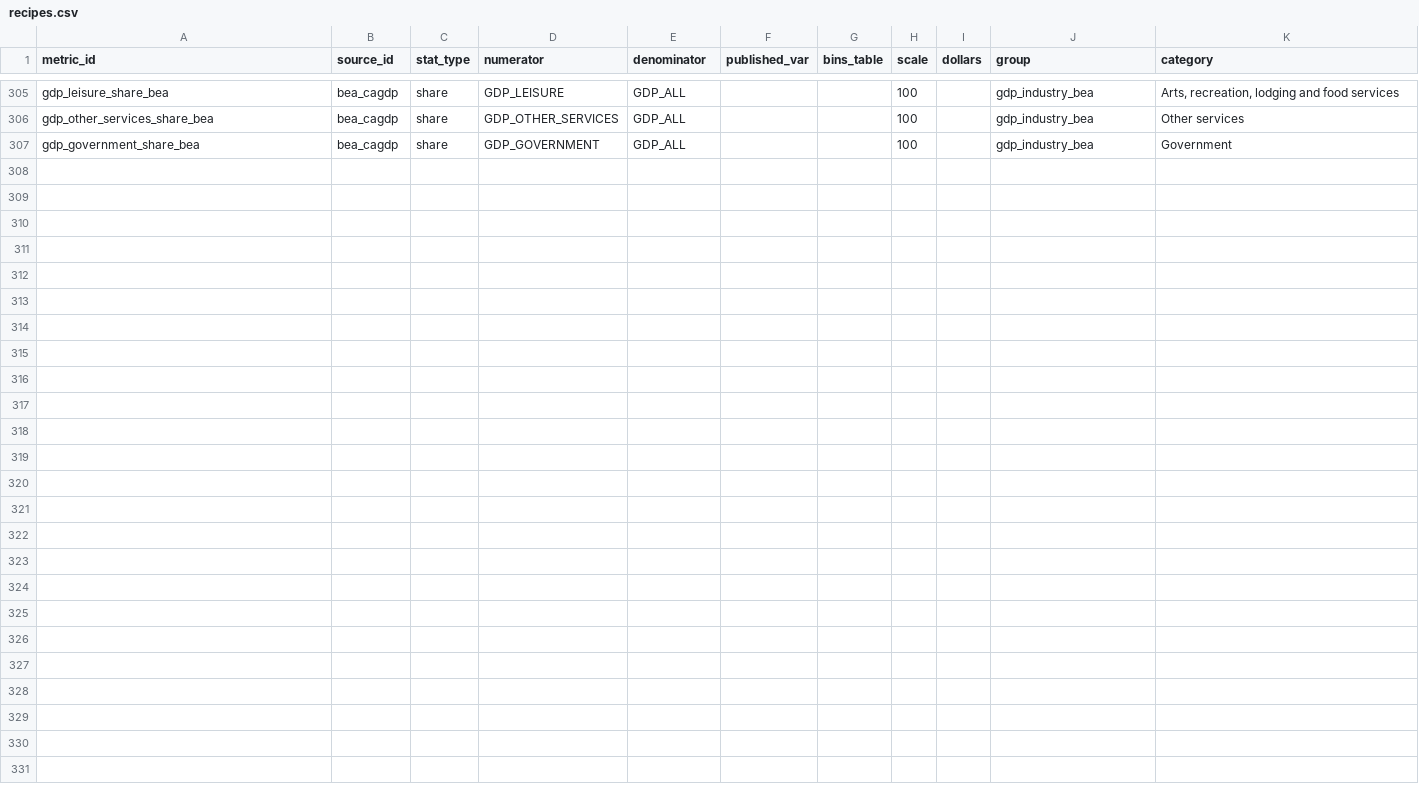
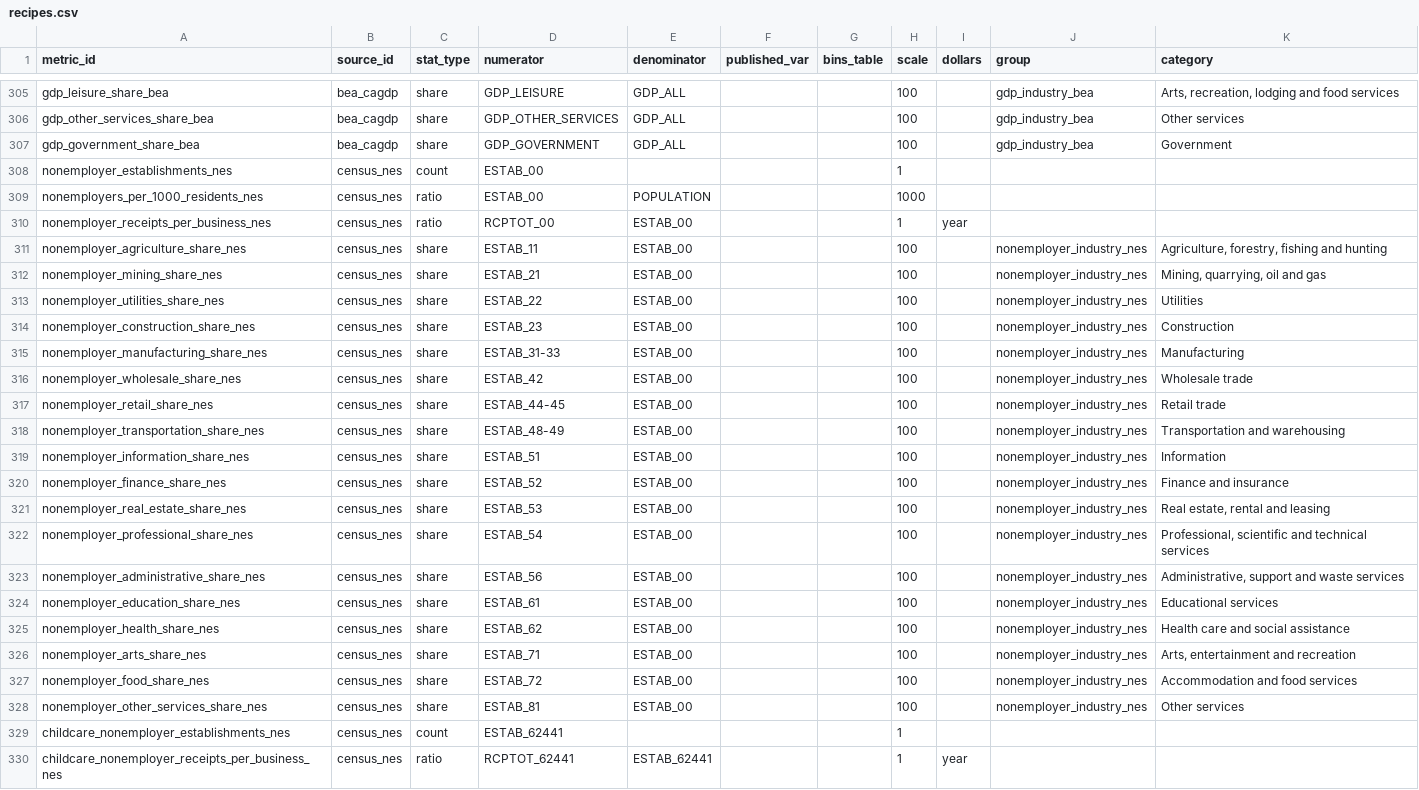
Before and after one commit to jpbranson/geo-report-gen, a CSV file: catalog/recipes.csv, drawn as a sheet; only a part is shown, gaps mark what is left out; the diff names each change by its address in the sheet, - before the commit and + after, or states it on an @@ line.

```diff
--- a/catalog/recipes.csv
+++ b/catalog/recipes.csv
+row 308: nonemployer_establishments_nes | census_nes | count | ESTAB_00 |  |  |  | 1
+row 309: nonemployers_per_1000_residents_nes | census_nes | ratio | ESTAB_00 | POPULATION |  |  | 1000
+row 310: nonemployer_receipts_per_business_nes | census_nes | ratio | RCPTOT_00 | ESTAB_00 |  |  | 1 | year
+row 311: nonemployer_agriculture_share_nes | census_nes | share | ESTAB_11 | ESTAB_00 |  |  | 100 |  | nonemployer_industry_nes | Agriculture, forestry, fishing and hunting
+row 312: nonemployer_mining_share_nes | census_nes | share | ESTAB_21 | ESTAB_00 |  |  | 100 |  | nonemployer_industry_nes | Mining, quarrying, oil and gas
+row 313: nonemployer_utilities_share_nes | census_nes | share | ESTAB_22 | ESTAB_00 |  |  | 100 |  | nonemployer_industry_nes | Utilities
+row 314: nonemployer_construction_share_nes | census_nes | share | ESTAB_23 | ESTAB_00 |  |  | 100 |  | nonemployer_industry_nes | Construction
+row 315: nonemployer_manufacturing_share_nes | census_nes | share | ESTAB_31-33 | ESTAB_00 |  |  | 100 |  | nonemployer_industry_nes | Manufacturing
+row 316: nonemployer_wholesale_share_nes | census_nes | share | ESTAB_42 | ESTAB_00 |  |  | 100 |  | nonemployer_industry_nes | Wholesale trade
+row 317: nonemployer_retail_share_nes | census_nes | share | ESTAB_44-45 | ESTAB_00 |  |  | 100 |  | nonemployer_industry_nes | Retail trade
+row 318: nonemployer_transportation_share_nes | census_nes | share | ESTAB_48-49 | ESTAB_00 |  |  | 100 |  | nonemployer_industry_nes | Transportation and warehousing
+row 319: nonemployer_information_share_nes | census_nes | share | ESTAB_51 | ESTAB_00 |  |  | 100 |  | nonemployer_industry_nes | Information
+row 320: nonemployer_finance_share_nes | census_nes | share | ESTAB_52 | ESTAB_00 |  |  | 100 |  | nonemployer_industry_nes | Finance and insurance
+row 321: nonemployer_real_estate_share_nes | census_nes | share | ESTAB_53 | ESTAB_00 |  |  | 100 |  | nonemployer_industry_nes | Real estate, rental and leasing
+row 322: nonemployer_professional_share_nes | census_nes | share | ESTAB_54 | ESTAB_00 |  |  | 100 |  | nonemployer_industry_nes | Professional, scientific and technical services
+row 323: nonemployer_administrative_share_nes | census_nes | share | ESTAB_56 | ESTAB_00 |  |  | 100 |  | nonemployer_industry_nes | Administrative, support and waste services
+row 324: nonemployer_education_share_nes | census_nes | share | ESTAB_61 | ESTAB_00 |  |  | 100 |  | nonemployer_industry_nes | Educational services
+row 325: nonemployer_health_share_nes | census_nes | share | ESTAB_62 | ESTAB_00 |  |  | 100 |  | nonemployer_industry_nes | Health care and social assistance
+row 326: nonemployer_arts_share_nes | census_nes | share | ESTAB_71 | ESTAB_00 |  |  | 100 |  | nonemployer_industry_nes | Arts, entertainment and recreation
+row 327: nonemployer_food_share_nes | census_nes | share | ESTAB_72 | ESTAB_00 |  |  | 100 |  | nonemployer_industry_nes | Accommodation and food services
+row 328: nonemployer_other_services_share_nes | census_nes | share | ESTAB_81 | ESTAB_00 |  |  | 100 |  | nonemployer_industry_nes | Other services
+row 329: childcare_nonemployer_establishments_nes | census_nes | count | ESTAB_62441 |  |  |  | 1
+row 330: childcare_nonemployer_receipts_per_business_nes | census_nes | ratio | RCPTOT_62441 | ESTAB_62441 |  |  | 1 | year
```
Also changed, not shown: catalog/blocks.csv, catalog/sources.csv, 21 other files.
